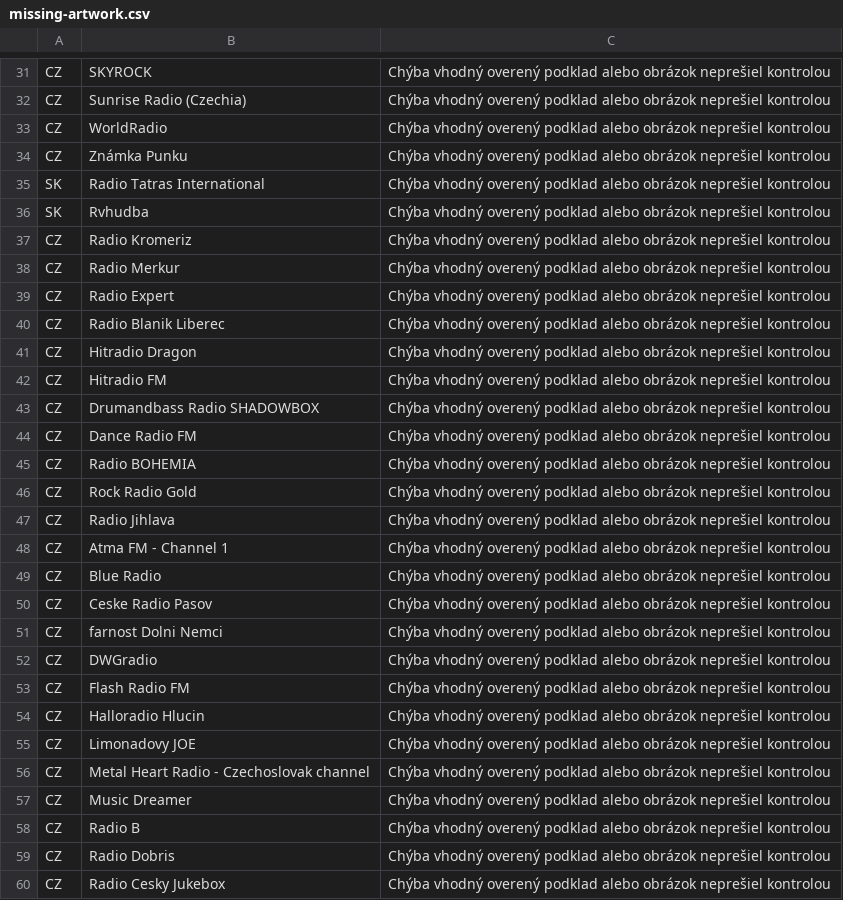
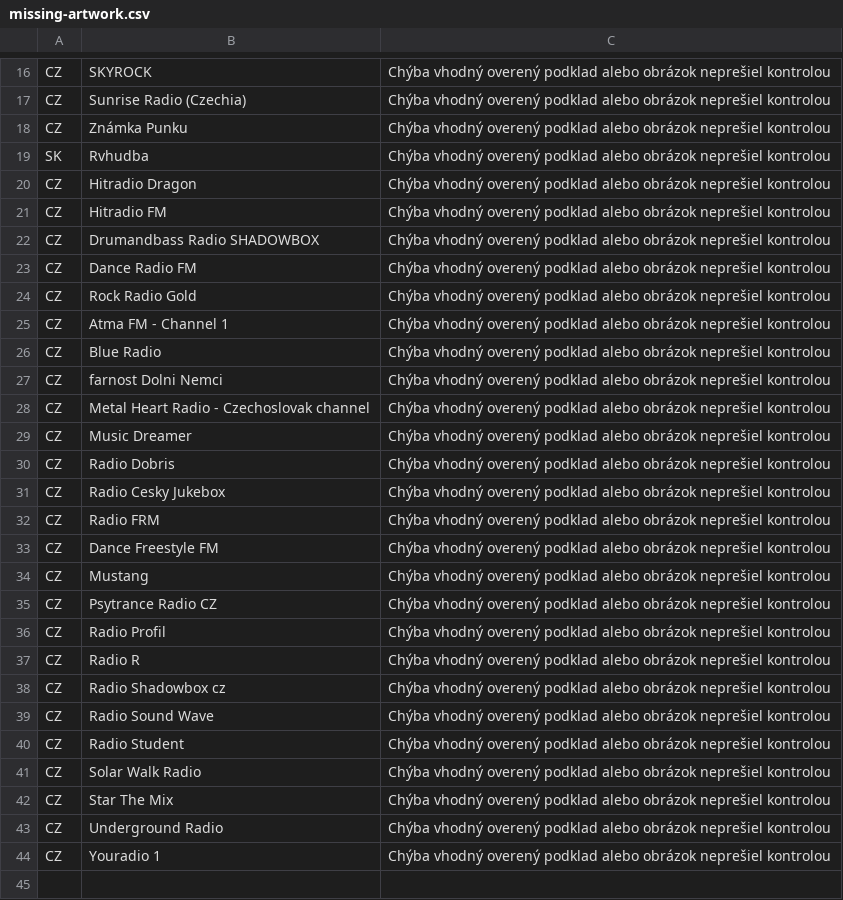
Before and after one commit to Evolution-by-Warder/PiconHub-Warder-Evolution, a CSV file: picons/IPTV-SK-CZ/catalog/missing-artwork.csv, drawn as a sheet; only a part is shown, gaps mark what is left out; the shorter side is filled out with more unchanged rows; the diff covers the shown part only; the diff names each change by its address in the sheet, - before the commit and + after, or states it on an @@ line.

Commit message:
Activate 278 verified SK/CZ radio picons shared by PiconHub and FullHDGlass [skip ci]

```diff
--- a/picons/IPTV-SK-CZ/catalog/missing-artwork.csv
+++ b/picons/IPTV-SK-CZ/catalog/missing-artwork.csv
-row 33: CZ | WorldRadio | Chýba vhodný overený podklad alebo obrázok neprešiel kontrolou
-row 35: SK | Radio Tatras International | Chýba vhodný overený podklad alebo obrázok neprešiel kontrolou
-row 37: CZ | Radio Kromeriz | Chýba vhodný overený podklad alebo obrázok neprešiel kontrolou
-row 38: CZ | Radio Merkur | Chýba vhodný overený podklad alebo obrázok neprešiel kontrolou
-row 39: CZ | Radio Expert | Chýba vhodný overený podklad alebo obrázok neprešiel kontrolou
-row 40: CZ | Radio Blanik Liberec | Chýba vhodný overený podklad alebo obrázok neprešiel kontrolou
-row 45: CZ | Radio BOHEMIA | Chýba vhodný overený podklad alebo obrázok neprešiel kontrolou
-row 47: CZ | Radio Jihlava | Chýba vhodný overený podklad alebo obrázok neprešiel kontrolou
-row 50: CZ | Ceske Radio Pasov | Chýba vhodný overený podklad alebo obrázok neprešiel kontrolou
-row 52: CZ | DWGradio | Chýba vhodný overený podklad alebo obrázok neprešiel kontrolou
-row 53: CZ | Flash Radio FM | Chýba vhodný overený podklad alebo obrázok neprešiel kontrolou
-row 54: CZ | Halloradio Hlucin | Chýba vhodný overený podklad alebo obrázok neprešiel kontrolou
-row 55: CZ | Limonadovy JOE | Chýba vhodný overený podklad alebo obrázok neprešiel kontrolou
-row 58: CZ | Radio B | Chýba vhodný overený podklad alebo obrázok neprešiel kontrolou
```
Also changed, not shown: 16 removed rows elsewhere in this file, 4 other files.
